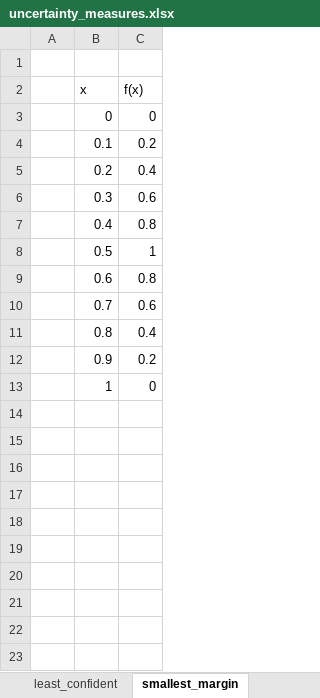
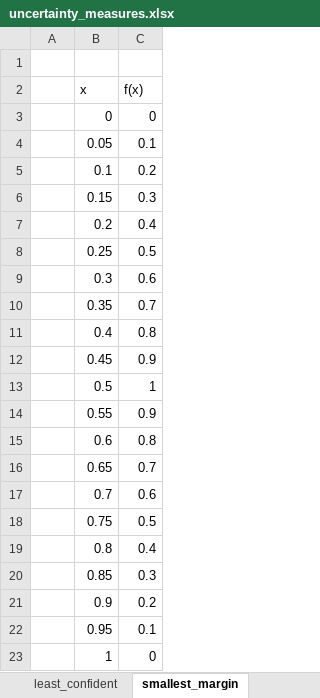
Before and after one commit to ChristophSc/master-thesis, an Excel workbook: writing/master-thesis/figures/uncertainty_measures.xlsx, sheet smallest_margin, drawn as a sheet; values as stored, in another font and other column widths than the file's, no borders; charts and pictures not drawn; the diff names each change by its address in the sheet, - before the commit and + after, or states it on an @@ line.

```diff
--- a/writing/master-thesis/figures/uncertainty_measures.xlsx (sheet smallest_margin)
+++ b/writing/master-thesis/figures/uncertainty_measures.xlsx (sheet smallest_margin)
+row 4:  | 0.05 | 0.1
+row 6:  | 0.15 | 0.3
+row 8:  | 0.25 | 0.5
+row 10:  | 0.35 | 0.7
+row 12:  | 0.45 | 0.9
+row 14:  | 0.55 | 0.9
+row 16:  | 0.65 | 0.7
+row 18:  | 0.75 | 0.5
+row 20:  | 0.85 | 0.3
+row 22:  | 0.95 | 0.1
```
Also changed, not shown: sheet least_confident, sheet smallest_ratio, formulas that keep their value, charts or pictures, 19 other files.
